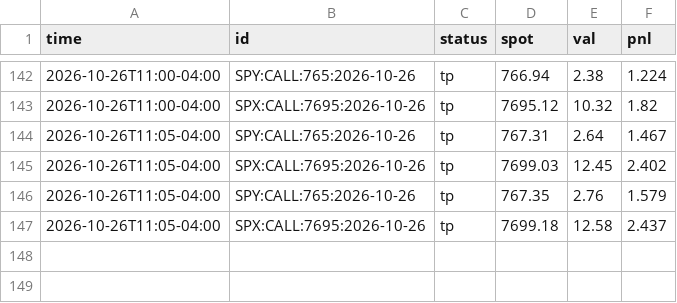
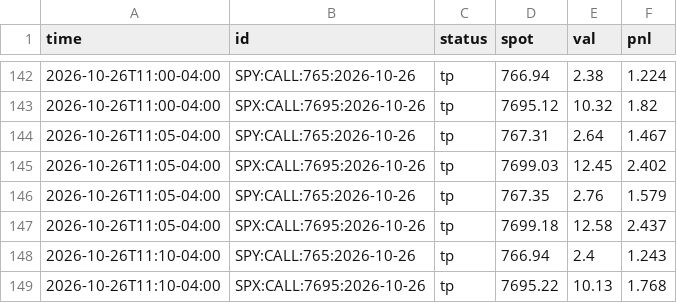
Before and after one commit to anwaralnayri1411-source/spx-bot, a CSV file: spx_track.csv, drawn as a sheet; only a part is shown, gaps mark what is left out.

```diff
--- a/spx_track.csv
+++ b/spx_track.csv
@@ -147 +147,3 @@ time,id,status,spot,val,pnl
 2026-10-26T11:05-04:00,SPX:CALL:7695:2026-10-26,tp,7699.18,12.58,2.437
+2026-10-26T11:10-04:00,SPY:CALL:765:2026-10-26,tp,766.94,2.4,1.243
+2026-10-26T11:10-04:00,SPX:CALL:7695:2026-10-26,tp,7695.22,10.13,1.768
```
Also changed, not shown: live_quotes_log.csv, spx_thesis_log.csv.
